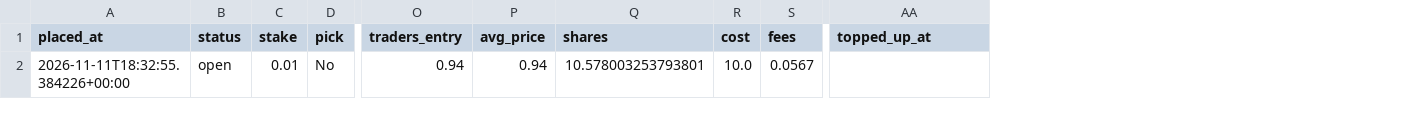
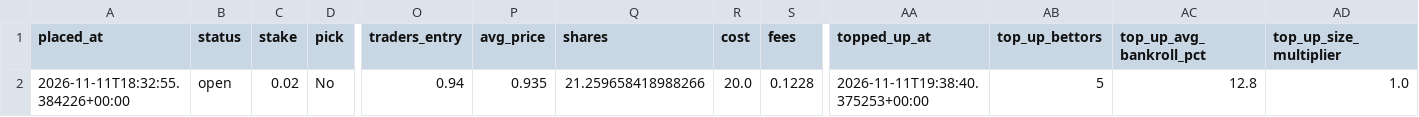
Before and after one commit to bhooder/Polymarket, a CSV file: paper_trades_d.csv, drawn as a sheet; only a part is shown, gaps mark what is left out; the diff names each change by its address in the sheet, - before the commit and + after, or states it on an @@ line.

```diff
--- a/paper_trades_d.csv
+++ b/paper_trades_d.csv
+column AB (top_up_bettors), row 2: 5
+column AC (top_up_avg_bankroll_pct), row 2: 12.8
+column AD (top_up_size_multiplier), row 2: 1.0
-C2 (stake): 0.01
+C2 (stake): 0.02
-P2 (avg_price): 0.94
+P2 (avg_price): 0.935
-Q2 (shares): 10.578003253793801
+Q2 (shares): 21.259658418988266
-R2 (cost): 10.0
+R2 (cost): 20.0
-S2 (fees): 0.0567
+S2 (fees): 0.1228
-AA2 (topped_up_at): (empty)
+AA2 (topped_up_at): 2026-11-11T19:38:40.375253+00:00
```
Also changed, not shown: paper_trades_e.csv, 6 other files.
